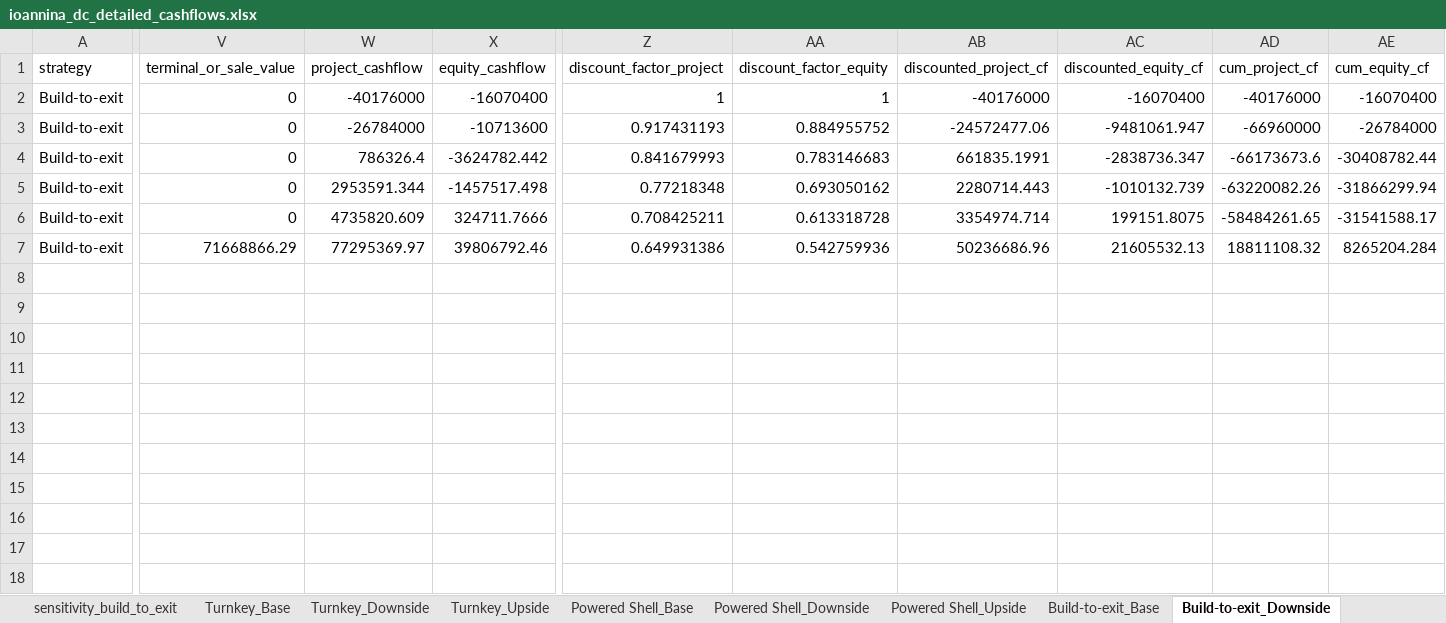
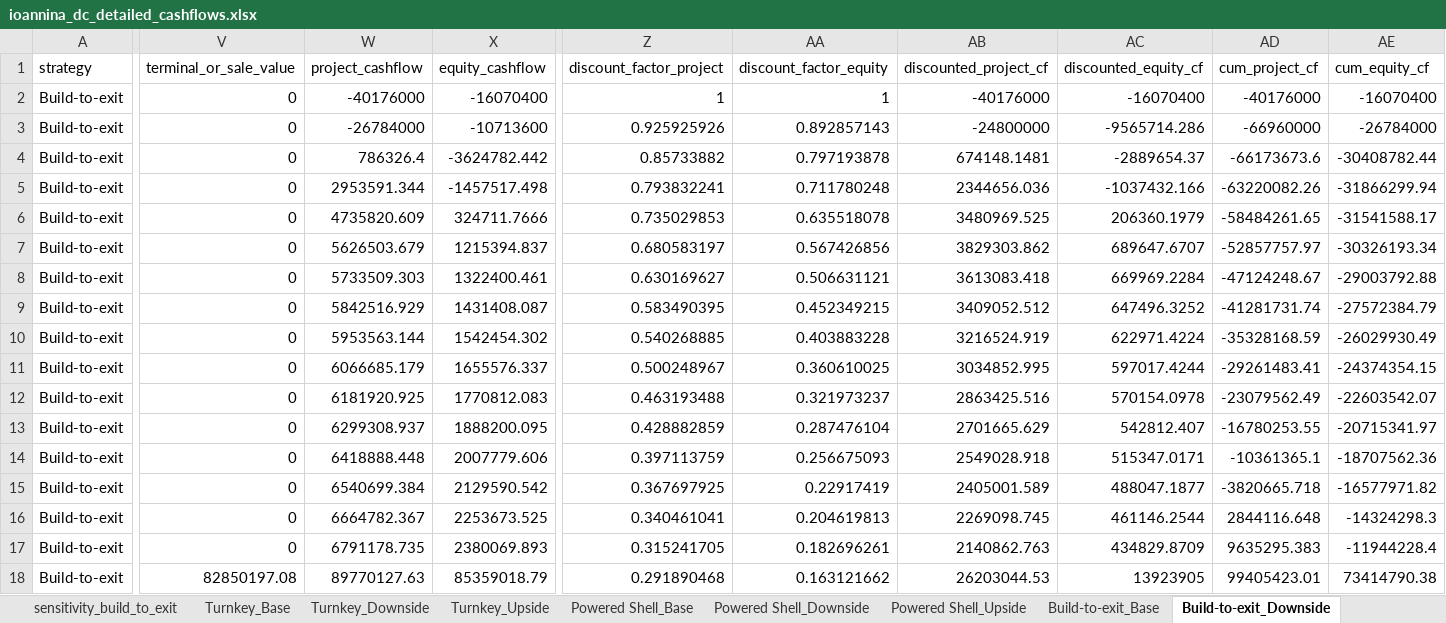
Before and after one commit to steliosvliaros/monte_carlo_hydroponic_strawberry, an Excel workbook: outputs/ioannina_dc_detailed_cashflows.xlsx, sheet Build-to-exit_Downside, drawn as a sheet; only a part is shown, gaps mark what is left out; values as stored, in another font and other column widths than the file's, no borders; rows hold the shown columns only; the diff names each change by its address in the sheet, - before the commit and + after, or states it on an @@ line.

Commit message:
Update financial outputs and sensitivity analyses
- Adjusted cash flow projections in cashflow_turnkey_upside.csv to reflect updated occupancy rates and financial metrics.
- Revised decision matrix scores in decision_matrix.csv for Powered Shell and Build-to-exit strategies.
- Updated mc_summary.csv with new NPV and IRR calculations for all strategies.
- Enhanced scenario_summary.csv with revised NPV and cash flow metrics for Turnkey and Powered Shell strategies.
- Modified sensitivity analyses in sensitivity_build_to_exit.csv, sensitivity_powered_shell.csv, and sensitivity_turnkey.csv to reflect updated financial impacts of various variables.

```diff
--- a/outputs/ioannina_dc_detailed_cashflows.xlsx (sheet Build-to-exit_Downside)
+++ b/outputs/ioannina_dc_detailed_cashflows.xlsx (sheet Build-to-exit_Downside)
-Z3 (discount_factor_project): 0.917431193
+Z3 (discount_factor_project): 0.925925926
-AA3 (discount_factor_equity): 0.884955752
+AA3 (discount_factor_equity): 0.892857143
-AB3 (discounted_project_cf): -24572477.06
+AB3 (discounted_project_cf): -24800000
-AC3 (discounted_equity_cf): -9481061.947
+AC3 (discounted_equity_cf): -9565714.286
-Z4 (discount_factor_project): 0.841679993
+Z4 (discount_factor_project): 0.85733882
-AA4 (discount_factor_equity): 0.783146683
+AA4 (discount_factor_equity): 0.797193878
-AB4 (discounted_project_cf): 661835.1991
+AB4 (discounted_project_cf): 674148.1481
-AC4 (discounted_equity_cf): -2838736.347
+AC4 (discounted_equity_cf): -2889654.37
-Z5 (discount_factor_project): 0.77218348
+Z5 (discount_factor_project): 0.793832241
-AA5 (discount_factor_equity): 0.693050162
+AA5 (discount_factor_equity): 0.711780248
-AB5 (discounted_project_cf): 2280714.443
+AB5 (discounted_project_cf): 2344656.036
-AC5 (discounted_equity_cf): -1010132.739
+AC5 (discounted_equity_cf): -1037432.166
-Z6 (discount_factor_project): 0.708425211
+Z6 (discount_factor_project): 0.735029853
-AA6 (discount_factor_equity): 0.613318728
+AA6 (discount_factor_equity): 0.635518078
-AB6 (discounted_project_cf): 3354974.714
+AB6 (discounted_project_cf): 3480969.525
-AC6 (discounted_equity_cf): 199151.8075
+AC6 (discounted_equity_cf): 206360.1979
-V7 (terminal_or_sale_value): 71668866.29
+V7 (terminal_or_sale_value): 0
-W7 (project_cashflow): 77295369.97
+W7 (project_cashflow): 5626503.679
-X7 (equity_cashflow): 39806792.46
+X7 (equity_cashflow): 1215394.837
-Z7 (discount_factor_project): 0.649931386
+Z7 (discount_factor_project): 0.680583197
-AA7 (discount_factor_equity): 0.542759936
+AA7 (discount_factor_equity): 0.567426856
-AB7 (discounted_project_cf): 50236686.96
+AB7 (discounted_project_cf): 3829303.862
-AC7 (discounted_equity_cf): 21605532.13
+AC7 (discounted_equity_cf): 689647.6707
-AD7 (cum_project_cf): 18811108.32
+AD7 (cum_project_cf): -52857757.97
-AE7 (cum_equity_cf): 8265204.284
+AE7 (cum_equity_cf): -30326193.34
+row 8: Build-to-exit | 0 | 5733509.303 | 1322400.461 | 0.630169627 | 0.506631121 | 3613083.418 | 669969.2284 | -47124248.67 | -29003792.88
+row 9: Build-to-exit | 0 | 5842516.929 | 1431408.087 | 0.583490395 | 0.452349215 | 3409052.512 | 647496.3252 | -41281731.74 | -27572384.79
+row 10: Build-to-exit | 0 | 5953563.144 | 1542454.302 | 0.540268885 | 0.403883228 | 3216524.919 | 622971.4224 | -35328168.59 | -26029930.49
+row 11: Build-to-exit | 0 | 6066685.179 | 1655576.337 | 0.500248967 | 0.360610025 | 3034852.995 | 597017.4244 | -29261483.41 | -24374354.15
+row 12: Build-to-exit | 0 | 6181920.925 | 1770812.083 | 0.463193488 | 0.321973237 | 2863425.516 | 570154.0978 | -23079562.49 | -22603542.07
+row 13: Build-to-exit | 0 | 6299308.937 | 1888200.095 | 0.428882859 | 0.287476104 | 2701665.629 | 542812.407 | -16780253.55 | -20715341.97
+row 14: Build-to-exit | 0 | 6418888.448 | 2007779.606 | 0.397113759 | 0.256675093 | 2549028.918 | 515347.0171 | -10361365.1 | -18707562.36
+row 15: Build-to-exit | 0 | 6540699.384 | 2129590.542 | 0.367697925 | 0.22917419 | 2405001.589 | 488047.1877 | -3820665.718 | -16577971.82
+row 16: Build-to-exit | 0 | 6664782.367 | 2253673.525 | 0.340461041 | 0.204619813 | 2269098.745 | 461146.2544 | 2844116.648 | -14324298.3
+row 17: Build-to-exit | 0 | 6791178.735 | 2380069.893 | 0.315241705 | 0.182696261 | 2140862.763 | 434829.8709 | 9635295.383 | -11944228.4
+row 18: Build-to-exit | 82850197.08 | 89770127.63 | 85359018.79 | 0.291890468 | 0.163121662 | 26203044.53 | 13923905 | 99405423.01 | 73414790.38
```
Also changed, not shown: sheet Build-to-exit_Base, sheet Build-to-exit_Upside, sheet Turnkey_Base, sheet Powered Shell_Base, sheet Turnkey_Upside, sheet Powered Shell_Upside, 8 more sheets, 19 other files.
